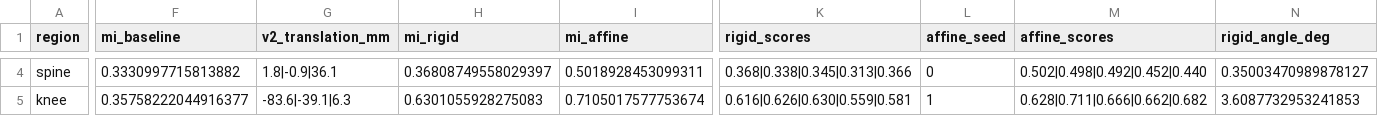
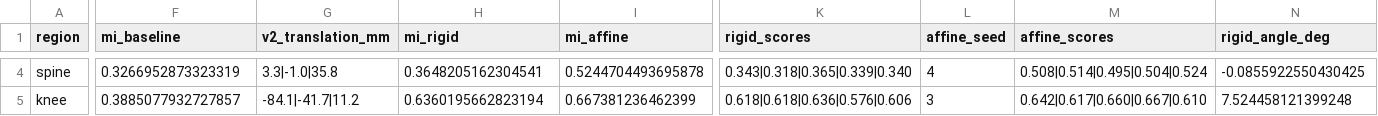
Before and after one commit to Ayan2582/MRI_CT_preprocessing_pipeline, a CSV file: Preprocessing/registration_demo_output/summary.csv, drawn as a sheet; only a part is shown, gaps mark what is left out; the diff covers the shown part only; the diff names each change by its address in the sheet, - before the commit and + after, or states it on an @@ line.

```diff
--- a/Preprocessing/registration_demo_output/summary.csv
+++ b/Preprocessing/registration_demo_output/summary.csv
-F4 (mi_baseline): 0.3330997715813882
+F4 (mi_baseline): 0.3266952873323319
-G4 (v2_translation_mm): 1.8|-0.9|36.1
+G4 (v2_translation_mm): 3.3|-1.0|35.8
-H4 (mi_rigid): 0.36808749558029397
+H4 (mi_rigid): 0.3648205162304541
-I4 (mi_affine): 0.5018928453099311
+I4 (mi_affine): 0.5244704493695878
-K4 (rigid_scores): 0.368|0.338|0.345|0.313|0.366
+K4 (rigid_scores): 0.343|0.318|0.365|0.339|0.340
-L4 (affine_seed): 0
+L4 (affine_seed): 4
-M4 (affine_scores): 0.502|0.498|0.492|0.452|0.440
+M4 (affine_scores): 0.508|0.514|0.495|0.504|0.524
-N4 (rigid_angle_deg): 0.35003470989878127
+N4 (rigid_angle_deg): -0.0855922550430425
-F5 (mi_baseline): 0.35758222044916377
+F5 (mi_baseline): 0.3885077932727857
-G5 (v2_translation_mm): -83.6|-39.1|6.3
+G5 (v2_translation_mm): -84.1|-41.7|11.2
-H5 (mi_rigid): 0.6301055928275083
+H5 (mi_rigid): 0.6360195662823194
-I5 (mi_affine): 0.7105017577753674
+I5 (mi_affine): 0.667381236462399
-K5 (rigid_scores): 0.616|0.626|0.630|0.559|0.581
+K5 (rigid_scores): 0.618|0.618|0.636|0.576|0.606
-L5 (affine_seed): 1
+L5 (affine_seed): 3
-M5 (affine_scores): 0.628|0.711|0.666|0.662|0.682
+M5 (affine_scores): 0.642|0.617|0.660|0.667|0.610
-N5 (rigid_angle_deg): 3.6087732953241853
+N5 (rigid_angle_deg): 7.524458121399248
```
Also changed, not shown: 44 edited cells elsewhere in this file, 12 other files.
